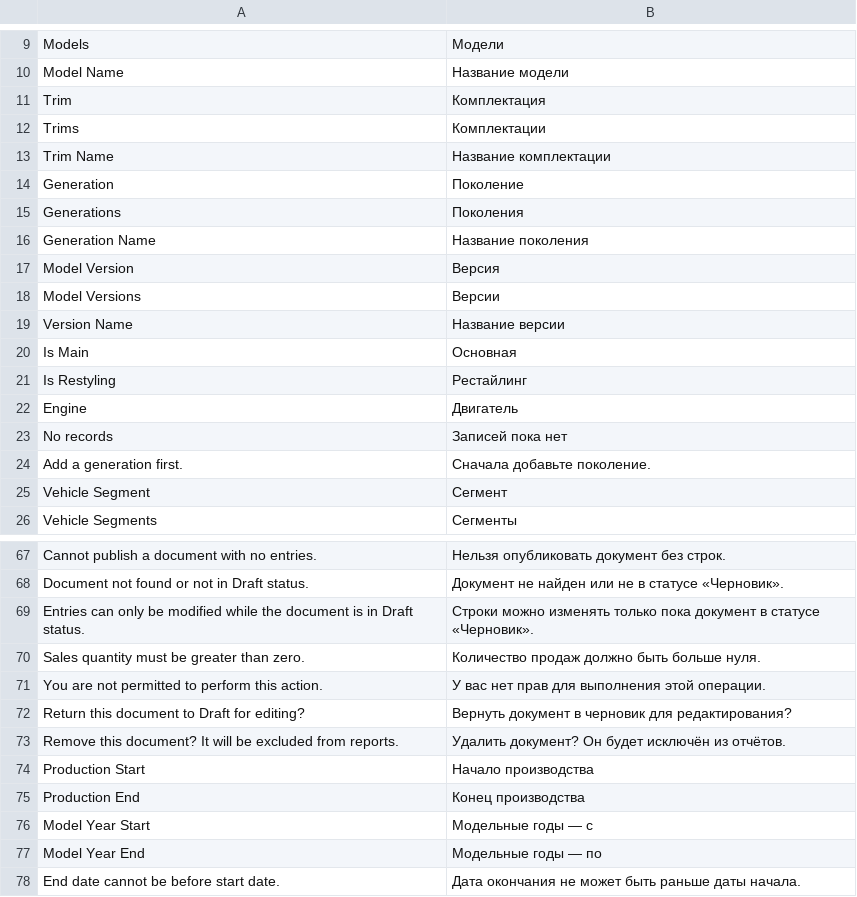
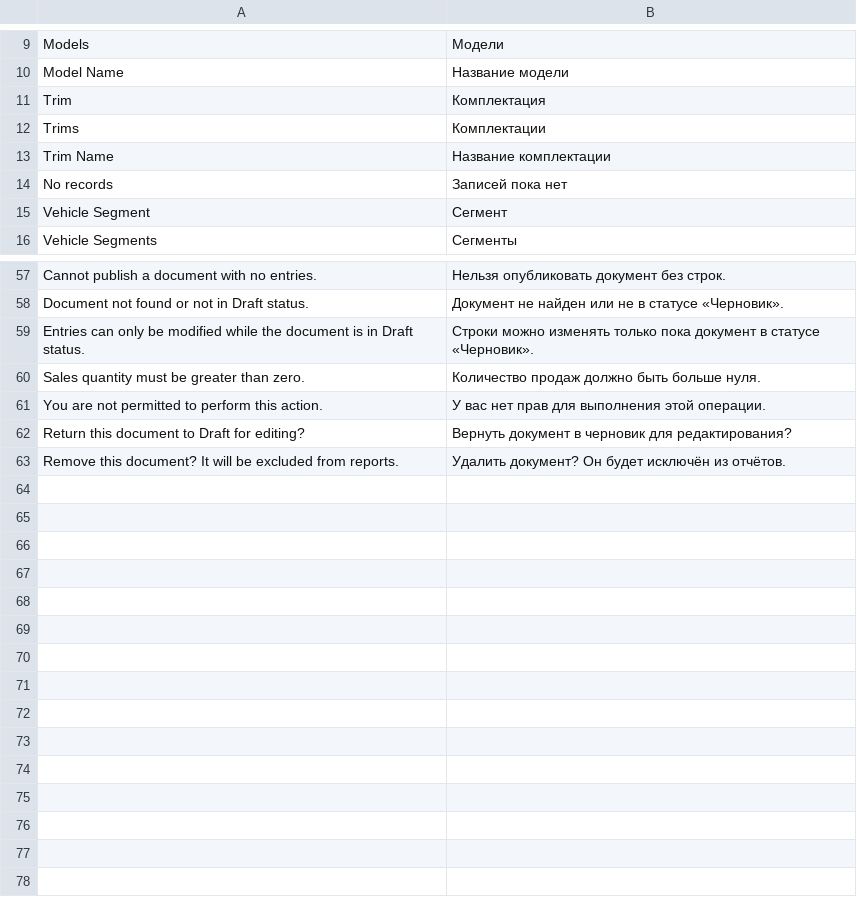
Before and after one commit to sar552/avtodata, a CSV file: avtodata/translations/ru.csv, drawn as a sheet; only a part is shown, gaps mark what is left out; the diff names each change by its address in the sheet, - before the commit and + after, or states it on an @@ line.

```diff
--- a/avtodata/translations/ru.csv
+++ b/avtodata/translations/ru.csv
-row 14: Generation | Поколение
-row 15: Generations | Поколения
-row 16: Generation Name | Название поколения
-row 17: Model Version | Версия
-row 18: Model Versions | Версии
-row 19: Version Name | Название версии
-row 20: Is Main | Основная
-row 21: Is Restyling | Рестайлинг
-row 22: Engine | Двигатель
-row 24: Add a generation first. | Сначала добавьте поколение.
-row 74: Production Start | Начало производства
-row 75: Production End | Конец производства
-row 76: Model Year Start | Модельные годы — с
-row 77: Model Year End | Модельные годы — по
-row 78: End date cannot be before start date. | Дата окончания не может быть раньше даты начала.
```
Also changed, not shown: 13 other files.
